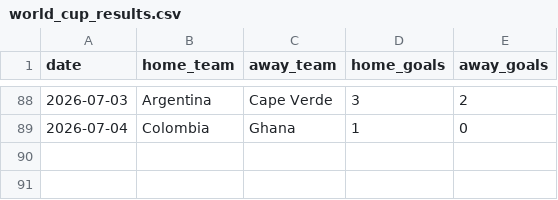
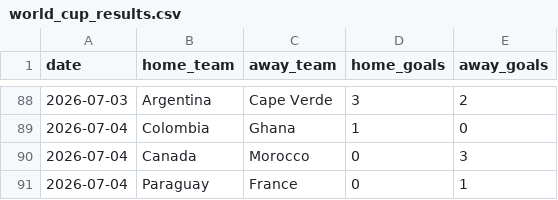
Before and after one commit to zuazo99/Mundial2026, a CSV file: data/world_cup_results.csv, drawn as a sheet; only a part is shown, gaps mark what is left out; the diff names each change by its address in the sheet, - before the commit and + after, or states it on an @@ line.

```diff
--- a/data/world_cup_results.csv
+++ b/data/world_cup_results.csv
+row 90: 2026-07-04 | Canada | Morocco | 0 | 3
+row 91: 2026-07-04 | Paraguay | France | 0 | 1
```
Also changed, not shown: data/ai_models/xg_preds_J1_dav_gpo_complete.csv, data/ai_models/xg_preds_J1_gemaldini_complete.csv, 30 other files.
